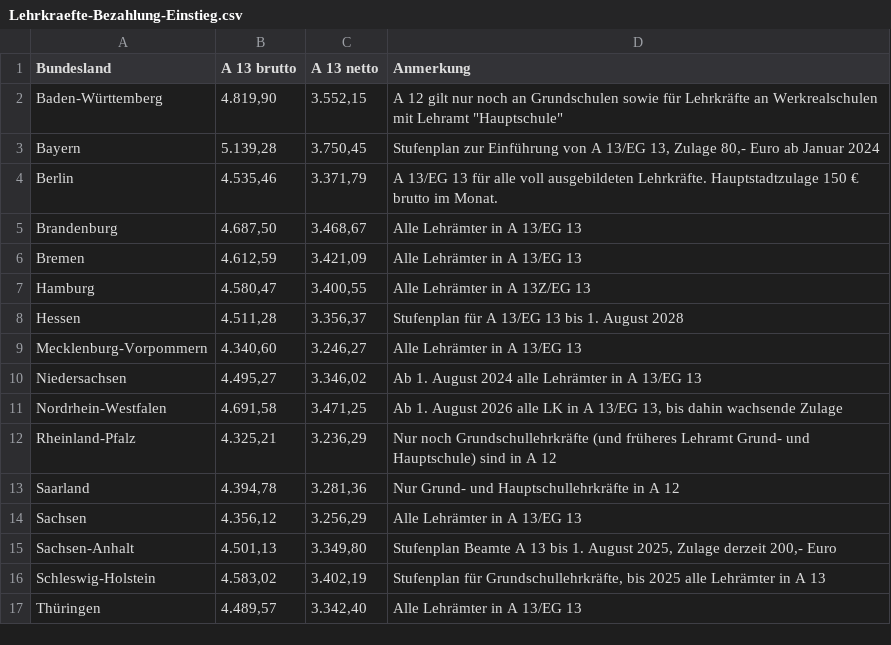
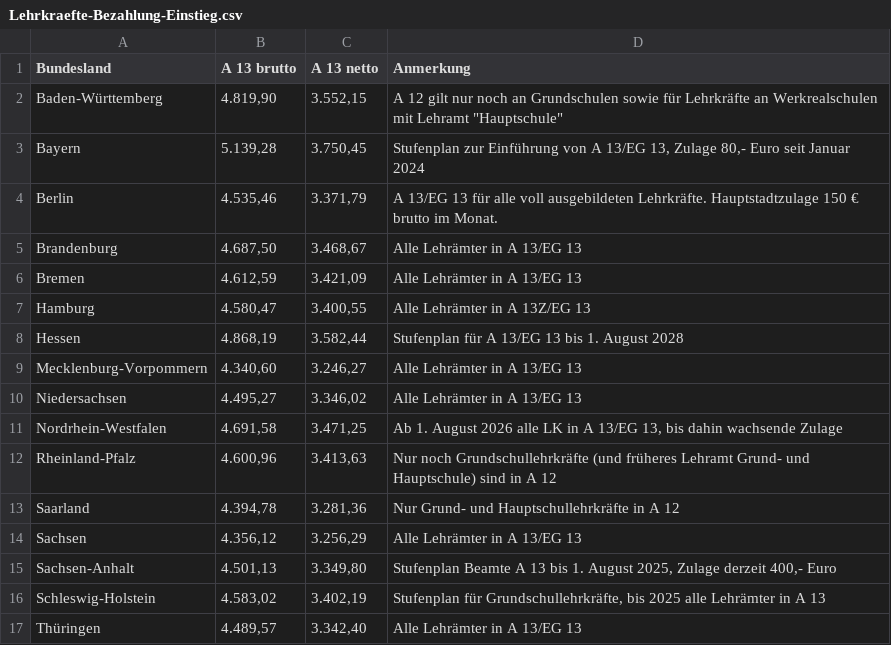
Before and after one commit to GEW-Bund/lehrkraeftebezahlung, a CSV file: Lehrkraefte-Bezahlung-Einstieg.csv, drawn as a sheet; the diff names each change by its address in the sheet, - before the commit and + after, or states it on an @@ line.

Commit message:
Aktualisierung Werte und Kommentare August 2024

```diff
--- a/Lehrkraefte-Bezahlung-Einstieg.csv
+++ b/Lehrkraefte-Bezahlung-Einstieg.csv
-D3 (Anmerkung): …80,- Euro ab Januar 2024
+D3 (Anmerkung): …80,- Euro seit Januar 2024
-B8 (A 13 brutto): 4.511,28
+B8 (A 13 brutto): 4.868,19
-C8 (A 13 netto): 3.356,37
+C8 (A 13 netto): 3.582,44
-D10 (Anmerkung): Ab 1. August 2024 alle Lehrämter in A 13/EG 13
+D10 (Anmerkung): Alle Lehrämter in A 13/EG 13
-B12 (A 13 brutto): 4.325,21
+B12 (A 13 brutto): 4.600,96
-C12 (A 13 netto): 3.236,29
+C12 (A 13 netto): 3.413,63
-D15 (Anmerkung): …Zulage derzeit 200,- Euro
+D15 (Anmerkung): …Zulage derzeit 400,- Euro
```
